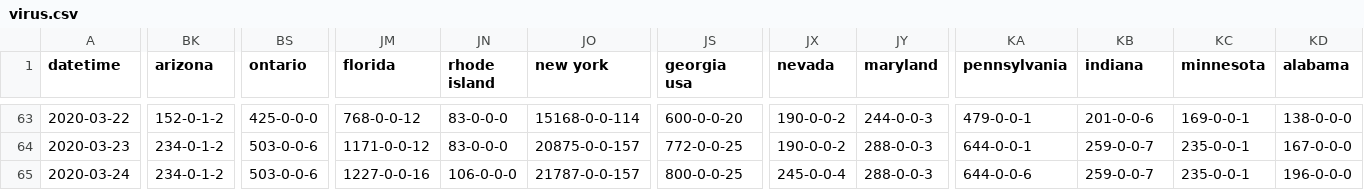
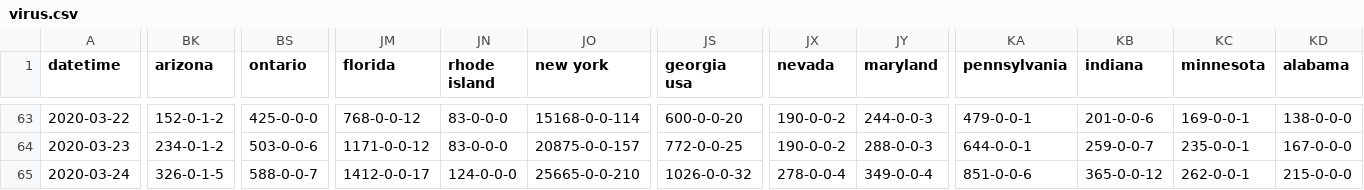
Before and after one commit to odaiwai/2020_SARS2-CoV_COVID19, a CSV file: HGIS_UW_data/virus.csv, drawn as a sheet; only a part is shown, gaps mark what is left out; the diff covers the shown part only; the diff names each change by its address in the sheet, - before the commit and + after, or states it on an @@ line.

Commit message:
Added HGIS data on 2020-03-25 08:05:46

```diff
--- a/HGIS_UW_data/virus.csv
+++ b/HGIS_UW_data/virus.csv
-BK65 (arizona): 234-0-1-2
+BK65 (arizona): 326-0-1-5
-BS65 (ontario): 503-0-0-6
+BS65 (ontario): 588-0-0-7
-JM65 (florida): 1227-0-0-16
+JM65 (florida): 1412-0-0-17
-JN65 (rhode island): 106-0-0-0
+JN65 (rhode island): 124-0-0-0
-JO65 (new york): 21787-0-0-157
+JO65 (new york): 25665-0-0-210
-JS65 (georgia usa): 800-0-0-25
+JS65 (georgia usa): 1026-0-0-32
-JX65 (nevada): 245-0-0-4
+JX65 (nevada): 278-0-0-4
-JY65 (maryland): 288-0-0-3
+JY65 (maryland): 349-0-0-4
-KA65 (pennsylvania): 644-0-0-6
+KA65 (pennsylvania): 851-0-0-6
-KB65 (indiana): 259-0-0-7
+KB65 (indiana): 365-0-0-12
-KC65 (minnesota): 235-0-0-1
+KC65 (minnesota): 262-0-0-1
-KD65 (alabama): 196-0-0-0
+KD65 (alabama): 215-0-0-0
```
Also changed, not shown: 13 edited cells elsewhere in this file.
